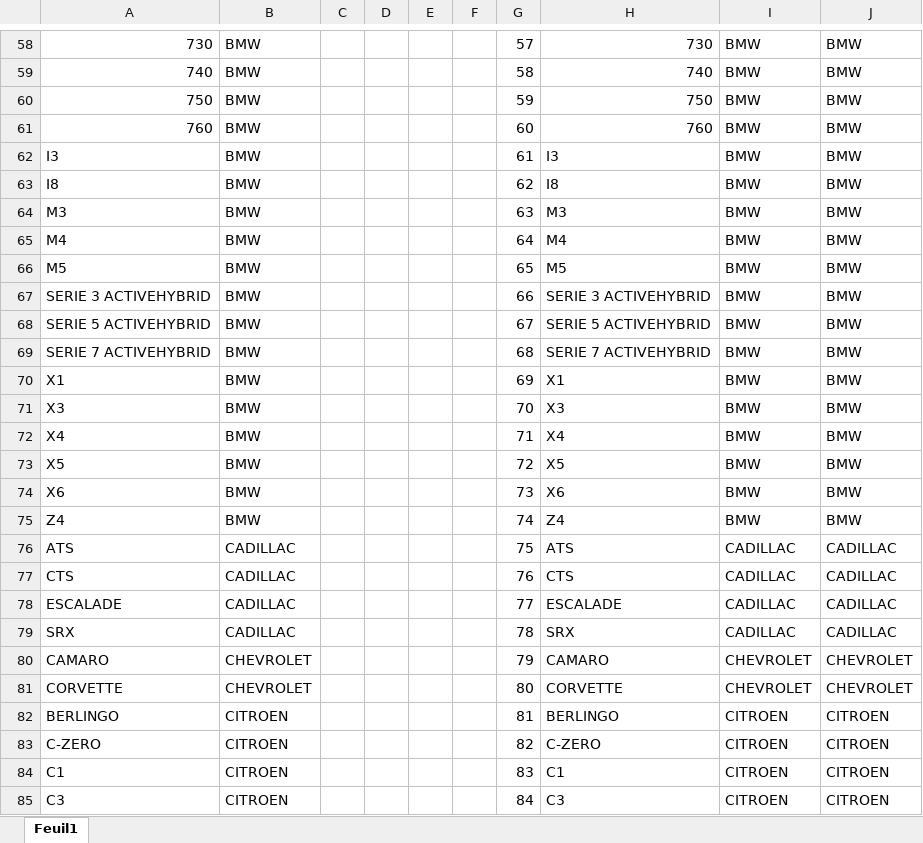
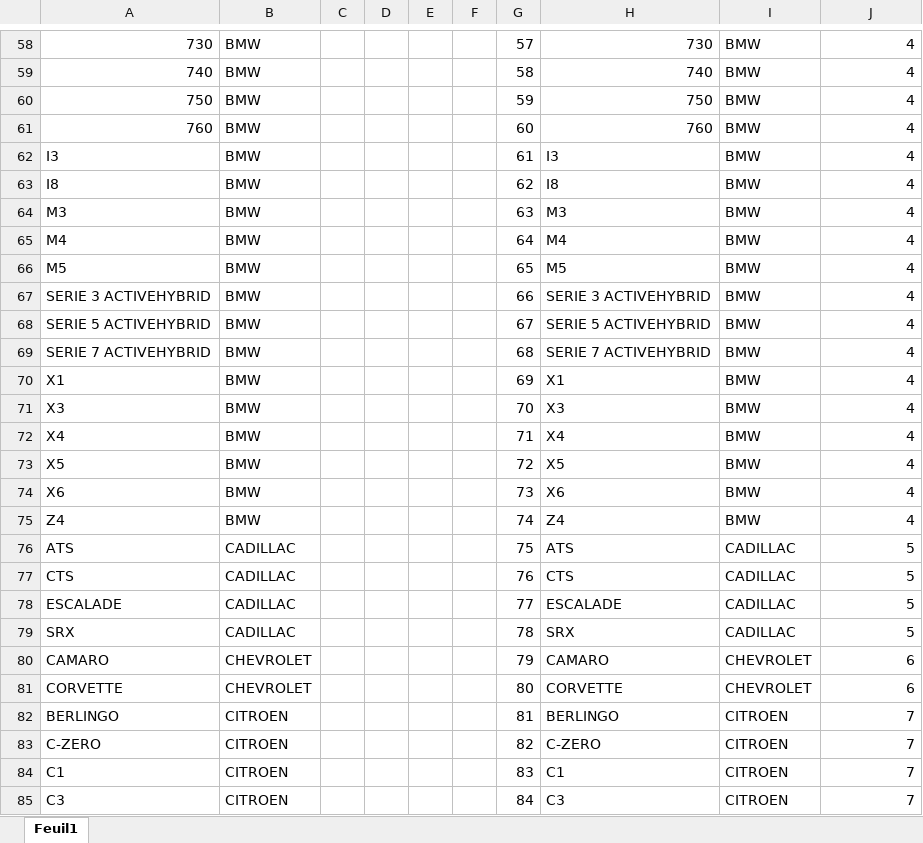
Before and after one commit to VersluysTheo/59011-82-12, an Excel workbook: Excel/MarquesModeles.xlsx, sheet Feuil1, drawn as a sheet; only a part is shown, gaps mark what is left out; values as stored, in another font and other column widths than the file's, no cell formats; the diff covers the shown part only; the diff names each change by its address in the sheet, - before the commit and + after, or states it on an @@ line.

```diff
--- a/Excel/MarquesModeles.xlsx (sheet Feuil1)
+++ b/Excel/MarquesModeles.xlsx (sheet Feuil1)
-J58:J75: BMW
+J58:J75: 4
-J76:J79: CADILLAC
+J76:J79: 5
-J80:J81: CHEVROLET
+J80:J81: 6
-J82:J85: CITROEN
+J82:J85: 7
```
Also changed, not shown: 397 edited cells elsewhere in this sheet, cell formats, Excel/Departement Region.xlsx, Excel/Table Multiplication.xlsx, 2 other files.
